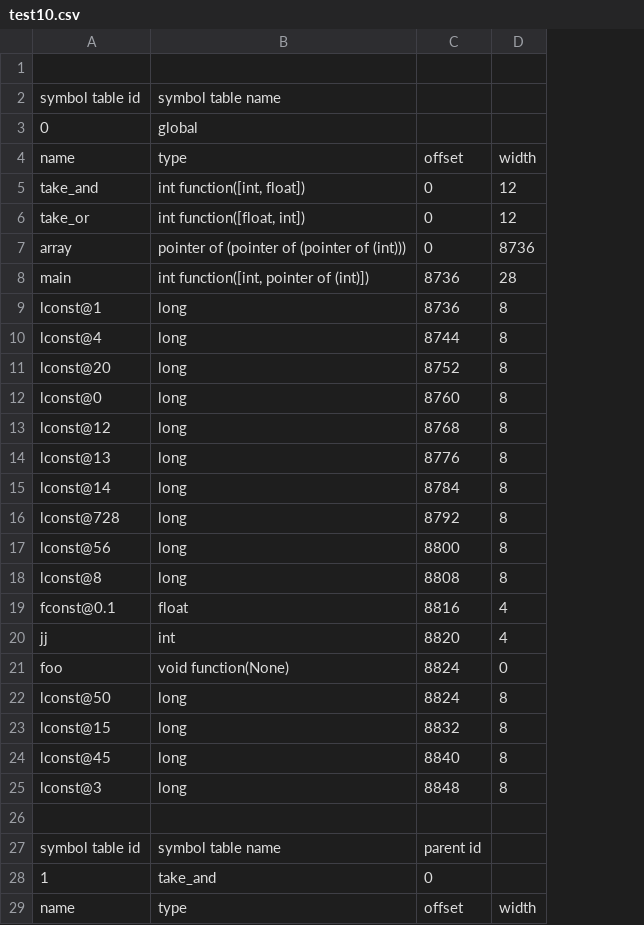
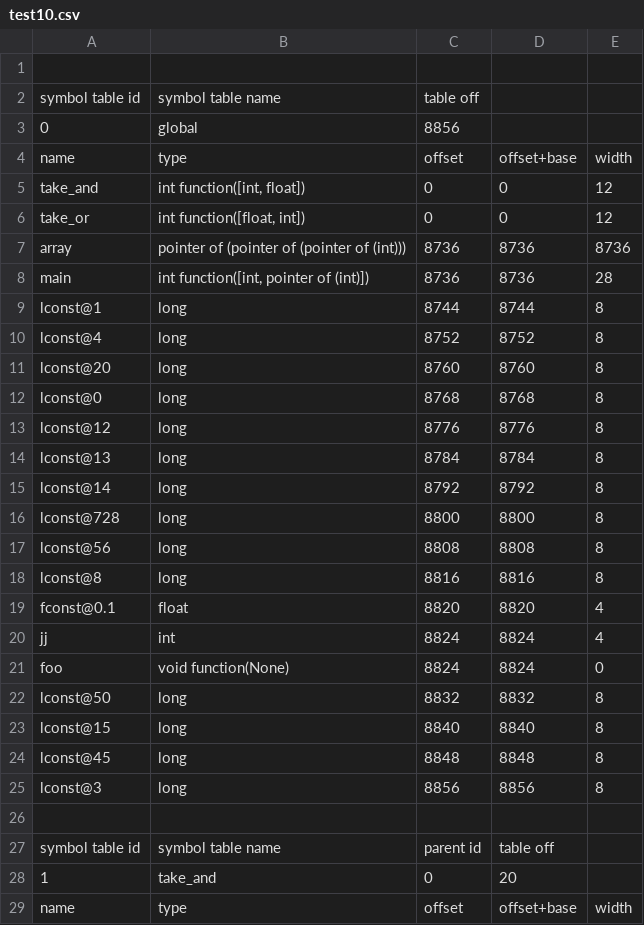
Before and after one commit to rjnrohit/C-Compiler-CS335, a CSV file: output/test10.csv, drawn as a sheet; only a part is shown; the diff covers the shown part only; the diff names each change by its address in the sheet, - before the commit and + after, or states it on an @@ line.

```diff
--- a/output/test10.csv
+++ b/output/test10.csv
+column D, rows 4-29: offset+base | 0 | 0 | 8736 | 8736 | 8744 | 8752 | 8760 | 8768 | 8776 | 8784 | 8792 | 8800 | 8808 | 8816 | 8820 | 8824 | 8824 | 8832 | 8840 | 8848 | 8856 |  | table off | 20 | offset+base
-C2: (empty)
+C2: table off
-C3: (empty)
+C3: 8856
-C7: 0
+C7: 8736
-C9: 8736
+C9: 8744
-C10: 8744
+C10: 8752
-C11: 8752
+C11: 8760
-C12: 8760
+C12: 8768
-C13: 8768
+C13: 8776
-C14: 8776
+C14: 8784
-C15: 8784
+C15: 8792
-C16: 8792
+C16: 8800
-C17: 8800
+C17: 8808
-C18: 8808
+C18: 8816
-C19: 8816
+C19: 8820
-C20: 8820
+C20: 8824
-C22: 8824
+C22: 8832
-C23: 8832
+C23: 8840
-C24: 8840
+C24: 8848
-C25: 8848
+C25: 8856
```
Also changed, not shown: 67 edited cells elsewhere in this file, output/test1.csv, output/test13.csv, 32 other files.
